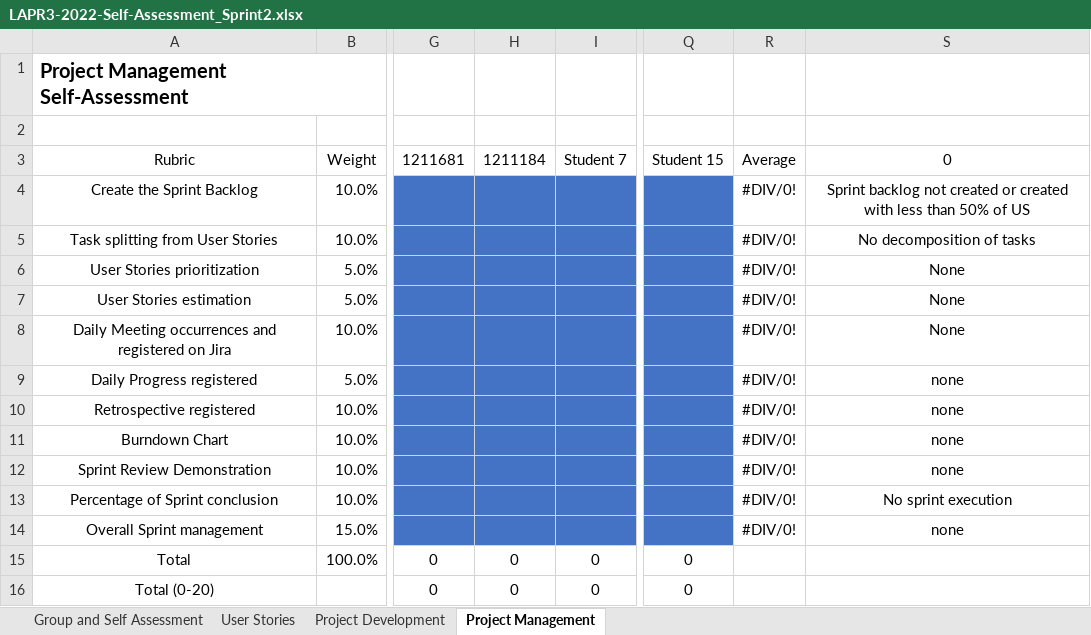
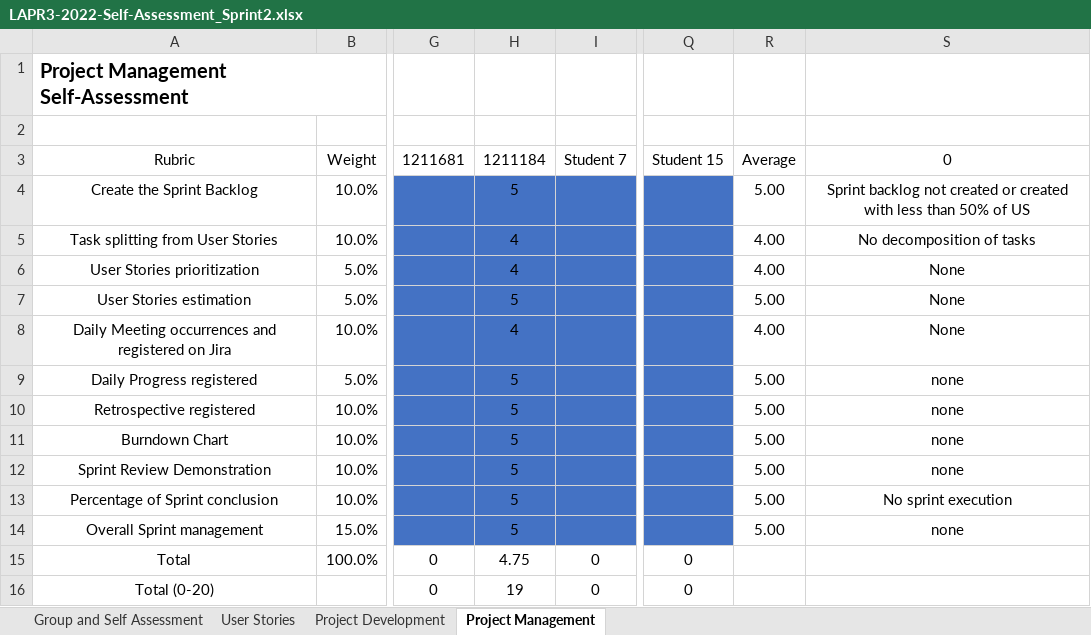
Before and after one commit to Mendoncaa/LAPR3, an Excel workbook: LAPR3-2022-Self-Assessment_Sprint2.xlsx, sheet Project Management, drawn as a sheet; only a part is shown, gaps mark what is left out; values as stored, in another font and other column widths than the file's, no borders; the diff names each change by its address in the sheet, - before the commit and + after, or states it on an @@ line.

```diff
--- a/LAPR3-2022-Self-Assessment_Sprint2.xlsx (sheet Project Management)
+++ b/LAPR3-2022-Self-Assessment_Sprint2.xlsx (sheet Project Management)
-H4: (empty)
+H4: 5
-R4: #DIV/0!
+R4: 5.00
-H5:H6: (empty)
+H5:H6: 4
-R5:R6: #DIV/0!
+R5:R6: 4.00
-H7: (empty)
+H7: 5
-R7: #DIV/0!
+R7: 5.00
-H8: (empty)
+H8: 4
-R8: #DIV/0!
+R8: 4.00
-H9:H14: (empty)
+H9:H14: 5
-R9:R14: #DIV/0!
+R9:R14: 5.00
-H15: 0
+H15: 4.75
-H16: 0
+H16: 19
```
Also changed, not shown: sheet Project Development, sheet User Stories, sheet Group and Self Assessment, formulas that keep their value, charts or pictures.
